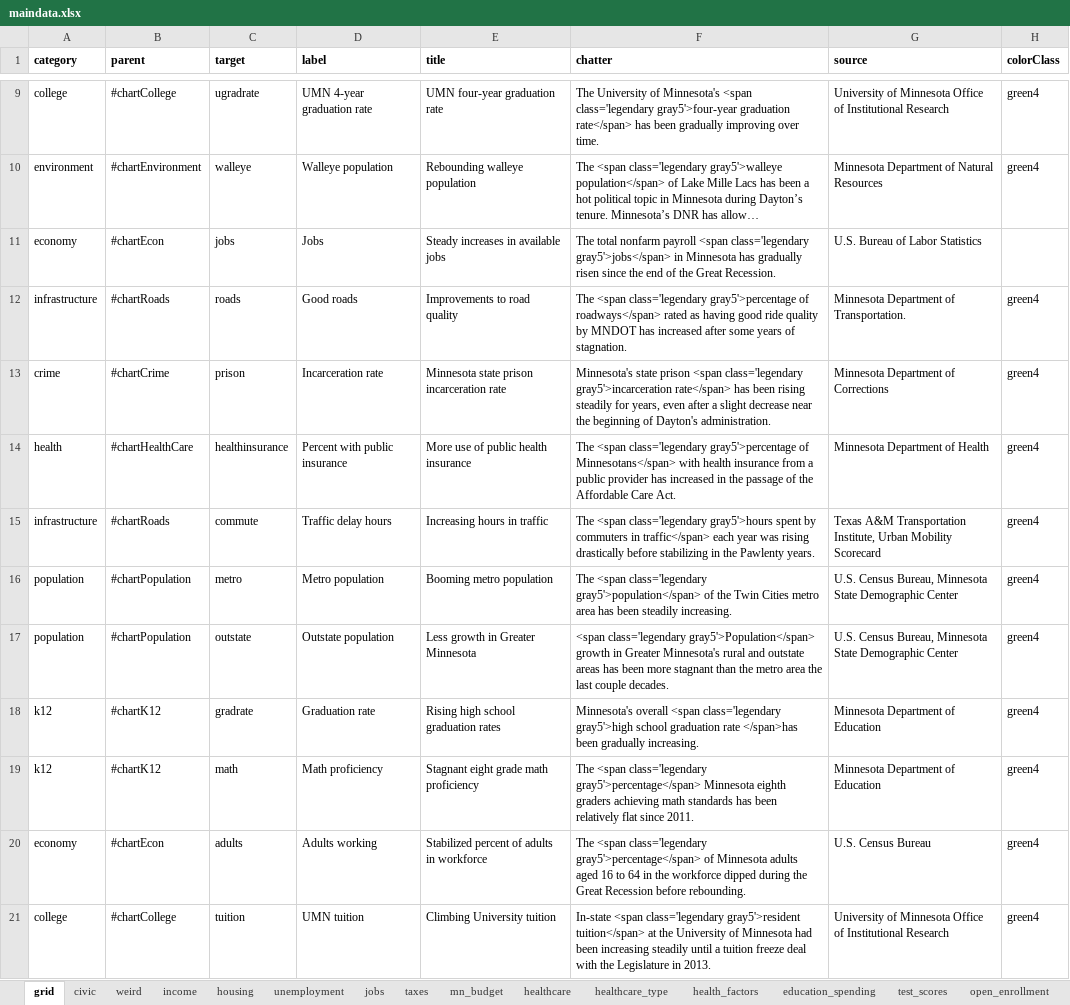
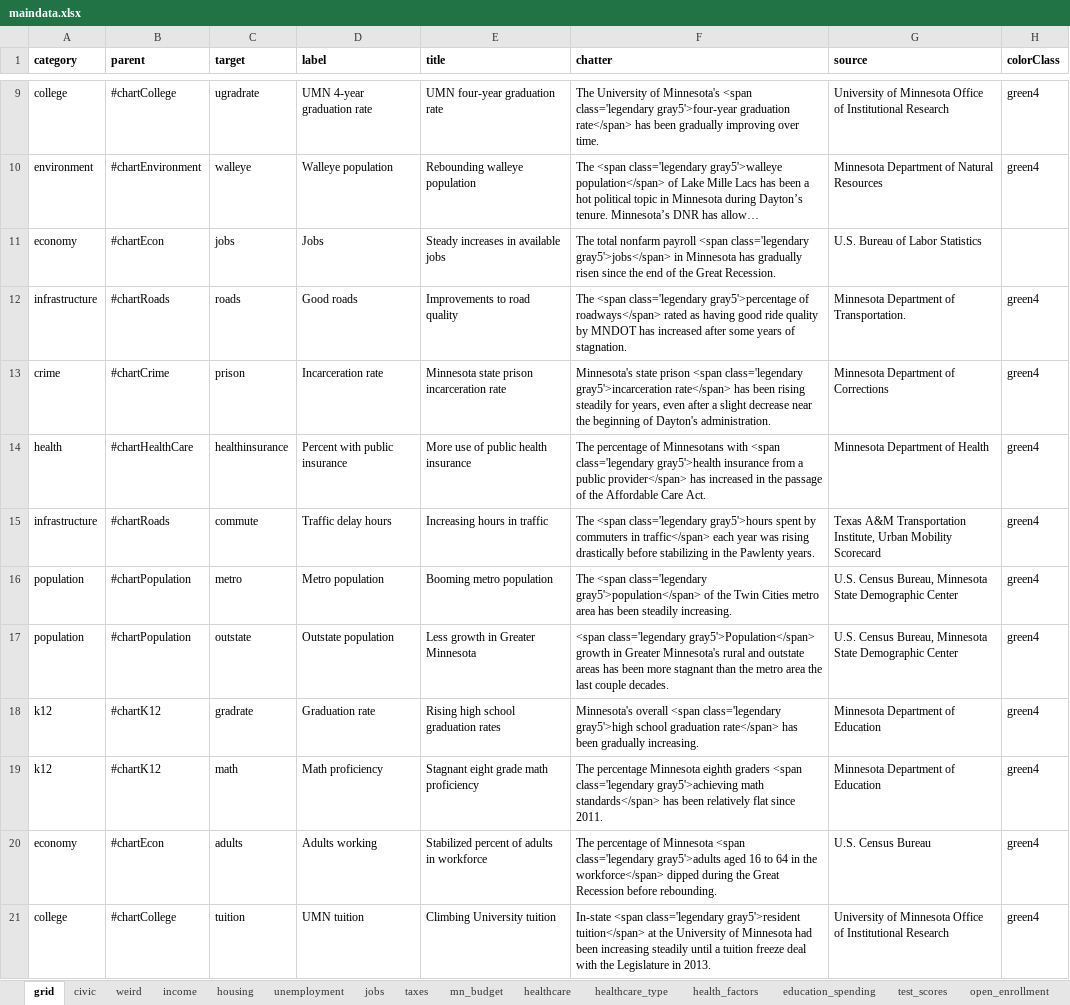
Before and after one commit to striblab/20181231-dayton, an Excel workbook: sources/data/maindata.xlsx, sheet grid, drawn as a sheet; only a part is shown, gaps mark what is left out; long unchanged cells end in …; values as stored, in another font and other column widths than the file's, no borders; the diff covers the shown part only; the diff names each change by its address in the sheet, - before the commit and + after, or states it on an @@ line.

```diff
--- a/sources/data/maindata.xlsx (sheet grid)
+++ b/sources/data/maindata.xlsx (sheet grid)
-F14 (chatter): The <span class='legendary gray5'>percentage of Minnesotans</span> with health insurance from a public provider has increased…
+F14 (chatter): The percentage of Minnesotans with <span class='legendary gray5'>health insurance from a public provider</span> has increased…
-F18 (chatter): …school graduation rate </span>has been gradually…
+F18 (chatter): …school graduation rate</span> has been gradually…
-F19 (chatter): The <span class='legendary gray5'>percentage</span> Minnesota eighth graders achieving math standards has been…
+F19 (chatter): The percentage Minnesota eighth graders <span class='legendary gray5'>achieving math standards</span> has been…
-F20 (chatter): The <span class='legendary gray5'>percentage</span> of Minnesota adults aged 16 to 64 in the workforce dipped during…
+F20 (chatter): The percentage of Minnesota <span class='legendary gray5'>adults aged 16 to 64 in the workforce</span> dipped during…
```
Also changed, not shown: 23 edited cells elsewhere in this sheet, 6 other files.
